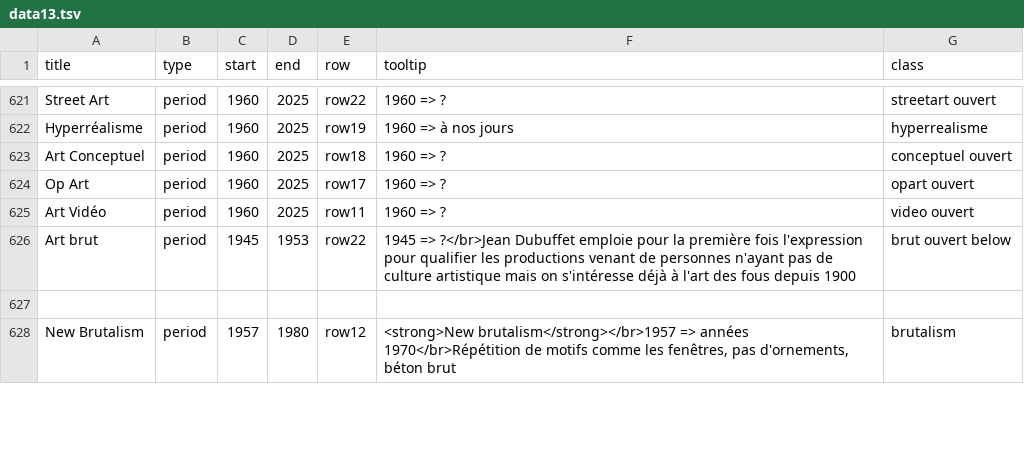
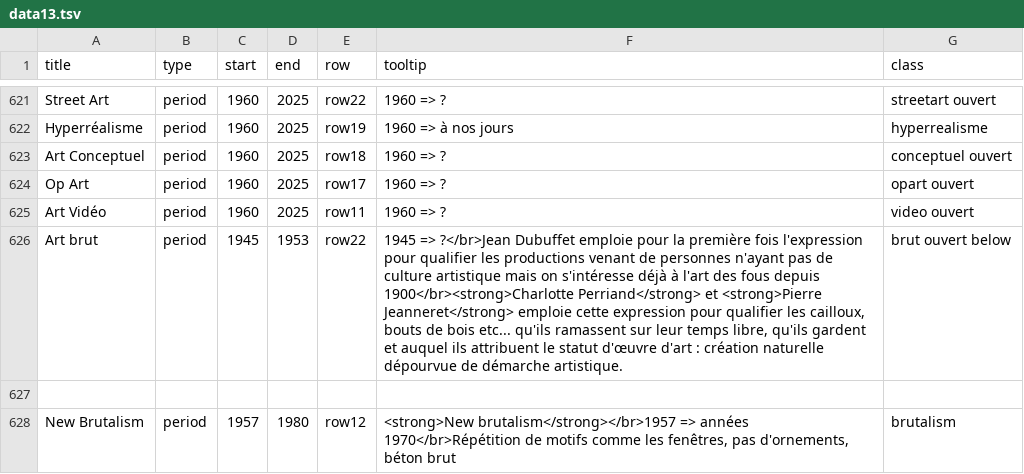
Before and after one commit to marieboishus/frise-chronologique-design, a TSV file: data13.tsv, drawn as a sheet; only a part is shown, gaps mark what is left out; the diff covers the shown part only.

```diff
--- a/data13.tsv
+++ b/data13.tsv
@@ -625,3 +625,3 @@ Op Art	period	1960	2025	row17	1960 => ?	opart ouvert
 Art Vidéo	period	1960	2025	row11	1960 => ?	video ouvert
-Art brut	period	1945	1953	row22	1945 => ?</br>Jean Dubuffet emploie pour la première fois l'expression pour qualifier les productions venant de personnes n'ayant pas de culture artistique mais on s'intéresse déjà à l'art des fous depuis 1900	brut ouvert below
+Art brut	period	1945	1953	row22	1945 => ?</br>Jean Dubuffet emploie pour la première fois l'expression pour qualifier les productions venant de personnes n'ayant pas de culture artistique mais on s'intéresse déjà à l'art des fous depuis 1900</br><strong>Charlotte Perriand</strong> et <strong>Pierre Jeanneret</strong> emploie cette expression pour qualifier les cailloux, bouts de bois etc... qu'ils ramassent sur leur temps libre, qu'ils gardent et auquel ils attribuent le statut d'œuvre d'art : création naturelle dépourvue de démarche artistique.	brut ouvert below
 						
```
Also changed, not shown: 2 added rows and 12 edited cells elsewhere in this file.
